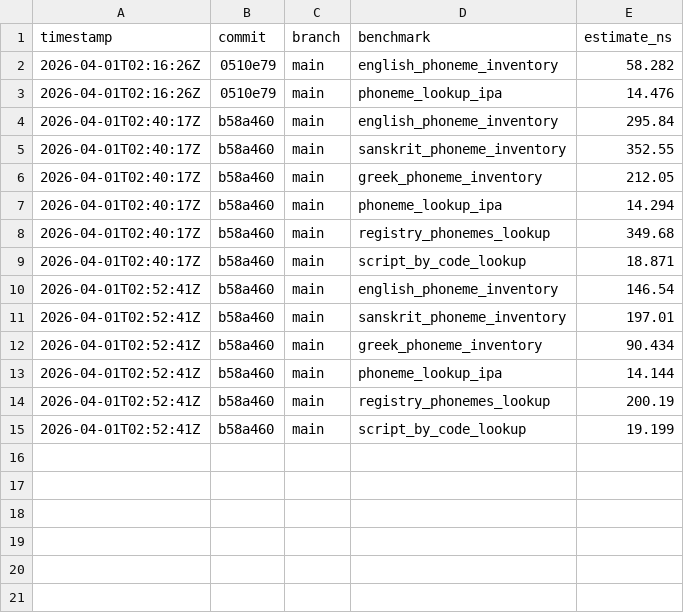
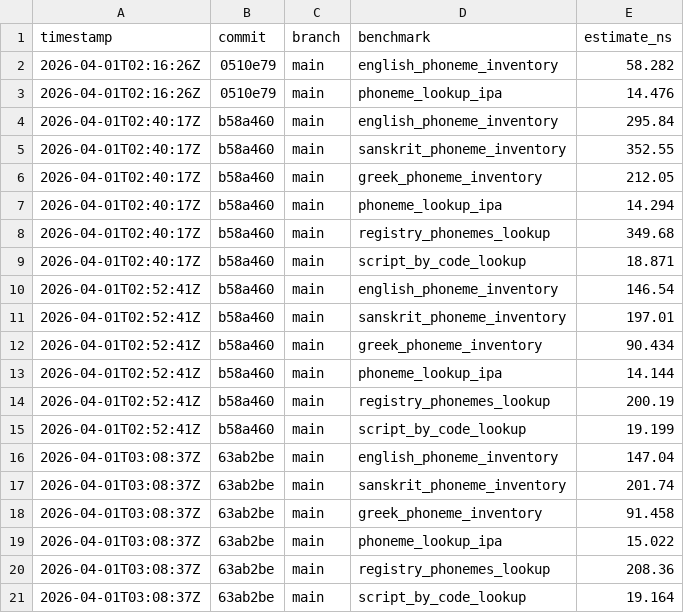
Before and after one commit to MacCracken/lipi, a CSV file: bench-history.csv, drawn as a sheet.

```diff
--- a/bench-history.csv
+++ b/bench-history.csv
@@ -15 +15,7 @@ timestamp,commit,branch,benchmark,estimate_ns
 2026-04-01T02:52:41Z,b58a460,main,script_by_code_lookup,19.199
+2026-04-01T03:08:37Z,63ab2be,main,english_phoneme_inventory,147.04
+2026-04-01T03:08:37Z,63ab2be,main,sanskrit_phoneme_inventory,201.74
+2026-04-01T03:08:37Z,63ab2be,main,greek_phoneme_inventory,91.458
+2026-04-01T03:08:37Z,63ab2be,main,phoneme_lookup_ipa,15.022
+2026-04-01T03:08:37Z,63ab2be,main,registry_phonemes_lookup,208.36
+2026-04-01T03:08:37Z,63ab2be,main,script_by_code_lookup,19.164
```
Also changed, not shown: 8 other files.
